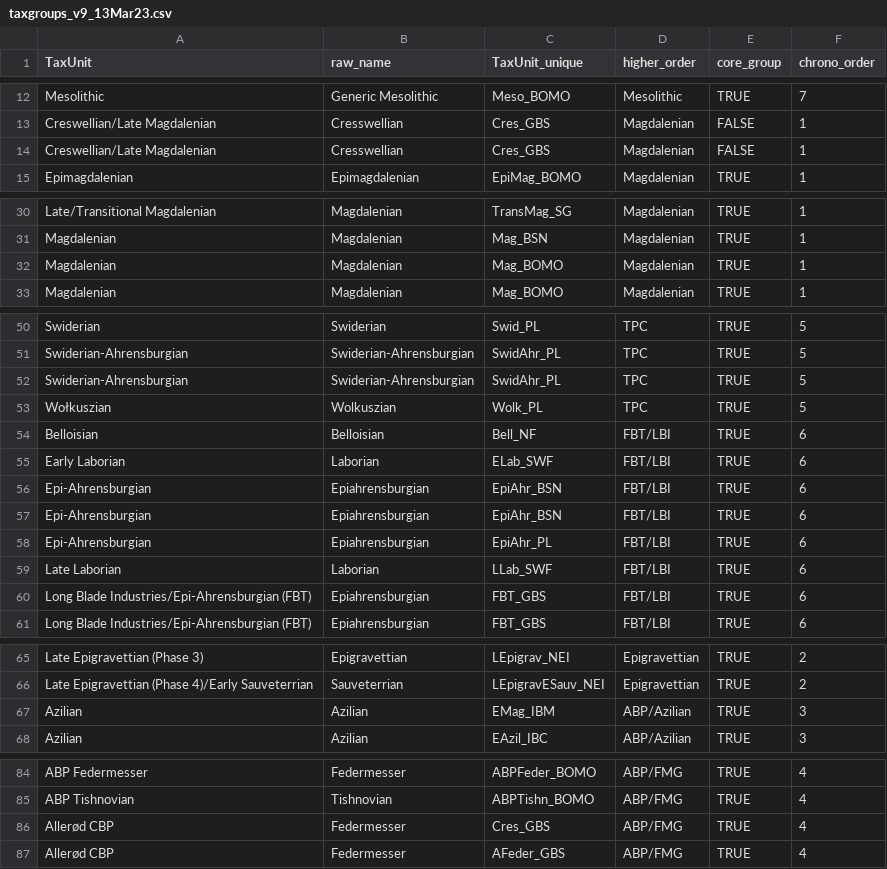
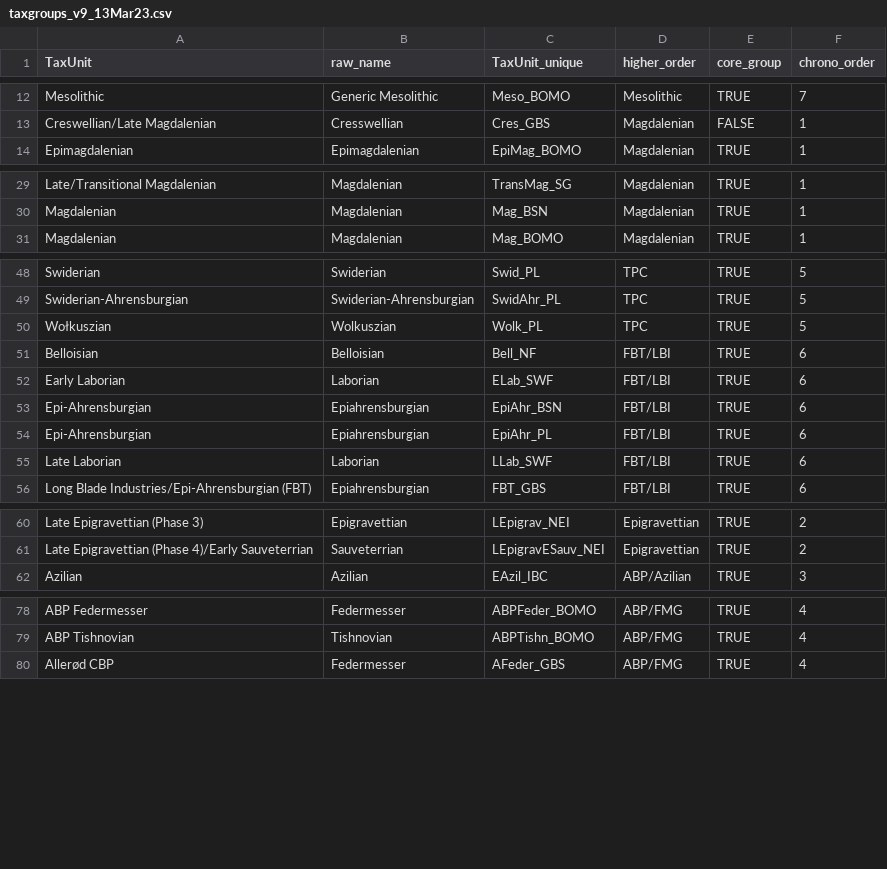
Before and after one commit to yesdavid/CulturalTaxonomies_FinalPalaeolithic, a CSV file: 1_data/taxgroups_v9_13Mar23.csv, drawn as a sheet; only a part is shown, gaps mark what is left out.

Commit message:
update

```diff
--- a/1_data/taxgroups_v9_13Mar23.csv
+++ b/1_data/taxgroups_v9_13Mar23.csv
@@ -13,3 +13,2 @@
 "Creswellian/Late Magdalenian","Cresswellian","Cres_GBS","Magdalenian","FALSE",1
-"Creswellian/Late Magdalenian","Cresswellian","Cres_GBS","Magdalenian","FALSE",1
 "Epimagdalenian","Epimagdalenian","EpiMag_BOMO","Magdalenian","TRUE",1
@@ -31,3 +30,2 @@
 "Magdalenian","Magdalenian","Mag_BSN","Magdalenian","TRUE",1
-"Magdalenian","Magdalenian","Mag_BOMO","Magdalenian","TRUE",1
 "Magdalenian","Magdalenian","Mag_BOMO","Magdalenian","TRUE",1
@@ -51,3 +49,2 @@
 "Swiderian-Ahrensburgian","Swiderian-Ahrensburgian","SwidAhr_PL","TPC","TRUE",5
-"Swiderian-Ahrensburgian","Swiderian-Ahrensburgian","SwidAhr_PL","TPC","TRUE",5
 "Wołkuszian","Wolkuszian","Wolk_PL","TPC","TRUE",5
@@ -56,6 +53,4 @@
 "Epi-Ahrensburgian","Epiahrensburgian","EpiAhr_BSN","FBT/LBI","TRUE",6
-"Epi-Ahrensburgian","Epiahrensburgian","EpiAhr_BSN","FBT/LBI","TRUE",6
 "Epi-Ahrensburgian","Epiahrensburgian","EpiAhr_PL","FBT/LBI","TRUE",6
 "Late Laborian","Laborian","LLab_SWF","FBT/LBI","TRUE",6
-"Long Blade Industries/Epi-Ahrensburgian (FBT)","Epiahrensburgian","FBT_GBS","FBT/LBI","TRUE",6
 "Long Blade Industries/Epi-Ahrensburgian (FBT)","Epiahrensburgian","FBT_GBS","FBT/LBI","TRUE",6
@@ -66,3 +61,2 @@
 "Late Epigravettian (Phase 4)/Early Sauveterrian","Sauveterrian","LEpigravESauv_NEI","Epigravettian","TRUE",2
-"Azilian","Azilian","EMag_IBM","ABP/Azilian","TRUE",3
 "Azilian","Azilian","EAzil_IBC","ABP/Azilian","TRUE",3
@@ -85,3 +79,2 @@
 "ABP Tishnovian","Tishnovian","ABPTishn_BOMO","ABP/FMG","TRUE",4
-"Allerød CBP","Federmesser","Cres_GBS","ABP/FMG","TRUE",4
 "Allerød CBP","Federmesser","AFeder_GBS","ABP/FMG","TRUE",4
```
